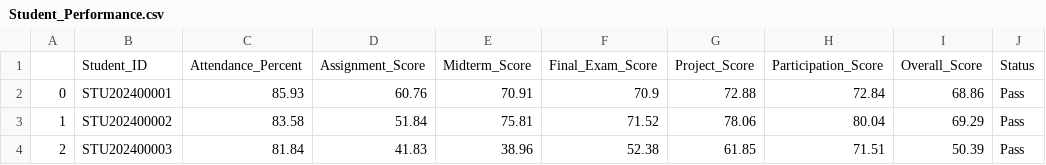
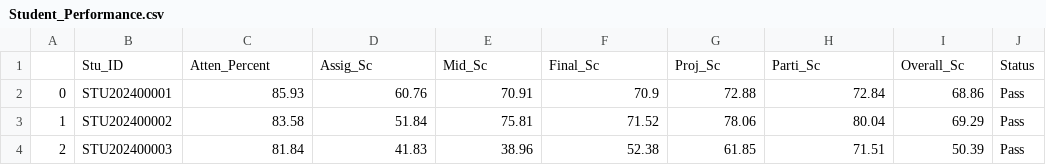
Before and after one commit to Anthony-3000/la_study_de_linear_regression, a CSV file: assets/Student_Performance.csv, drawn as a sheet; only a part is shown.

Commit message:
column name change in csv file

```diff
--- a/assets/Student_Performance.csv
+++ b/assets/Student_Performance.csv
@@ -1,2 +1,2 @@
-,Student_ID,Attendance_Percent,Assignment_Score,Midterm_Score,Final_Exam_Score,Project_Score,Participation_Score,Overall_Score,Status
+,Stu_ID,Atten_Percent,Assig_Sc,Mid_Sc,Final_Sc,Proj_Sc,Parti_Sc,Overall_Sc,Status
 0,STU202400001,85.93,60.76,70.91,70.9,72.88,72.84,68.86,Pass
```
Also changed, not shown: 1 other file.
